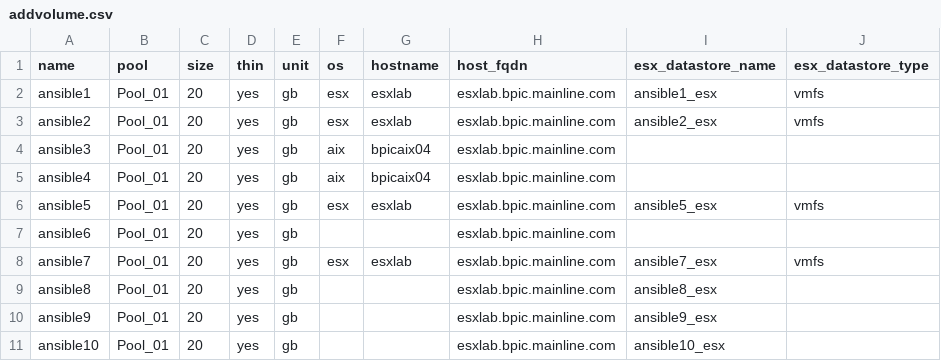
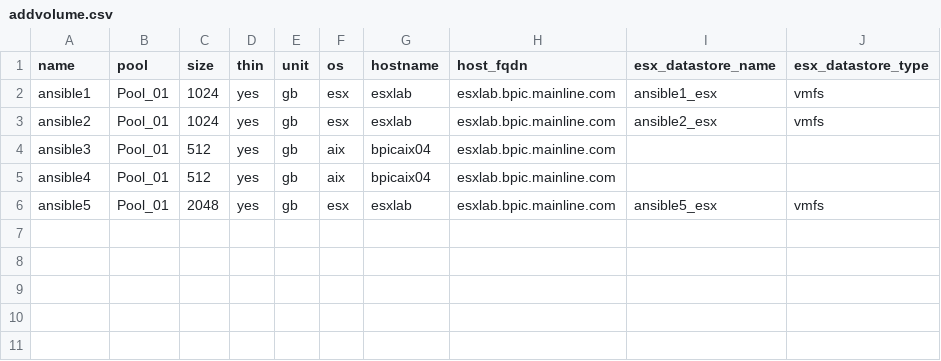
Before and after one commit to mainline-automation/flashsystem_management, a CSV file: vars/addvolume.csv, drawn as a sheet; the diff names each change by its address in the sheet, - before the commit and + after, or states it on an @@ line.

Commit message:
working on new flashsystem-create-new-vm.yml and updated the csv for addvolume so that the datastores can be large enough.

```diff
--- a/vars/addvolume.csv
+++ b/vars/addvolume.csv
-C2:C3 (size): 20
+C2:C3 (size): 1024
-C4:C5 (size): 20
+C4:C5 (size): 512
-C6 (size): 20
+C6 (size): 2048
-row 7: ansible6 | Pool_01 | 20 | yes | gb |  |  | esxlab.bpic.mainline.com
-row 8: ansible7 | Pool_01 | 20 | yes | gb | esx | esxlab | esxlab.bpic.mainline.com | ansible7_esx | vmfs
-row 9: ansible8 | Pool_01 | 20 | yes | gb |  |  | esxlab.bpic.mainline.com | ansible8_esx
-row 10: ansible9 | Pool_01 | 20 | yes | gb |  |  | esxlab.bpic.mainline.com | ansible9_esx
-row 11: ansible10 | Pool_01 | 20 | yes | gb |  |  | esxlab.bpic.mainline.com | ansible10_esx
```
Also changed, not shown: 27 other files.
